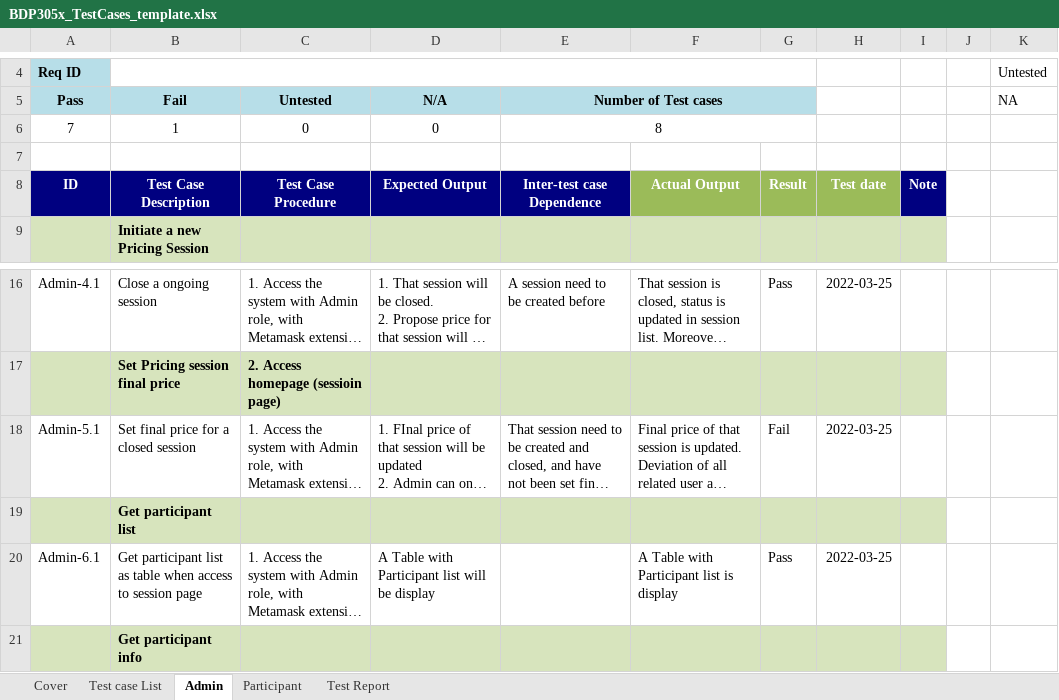
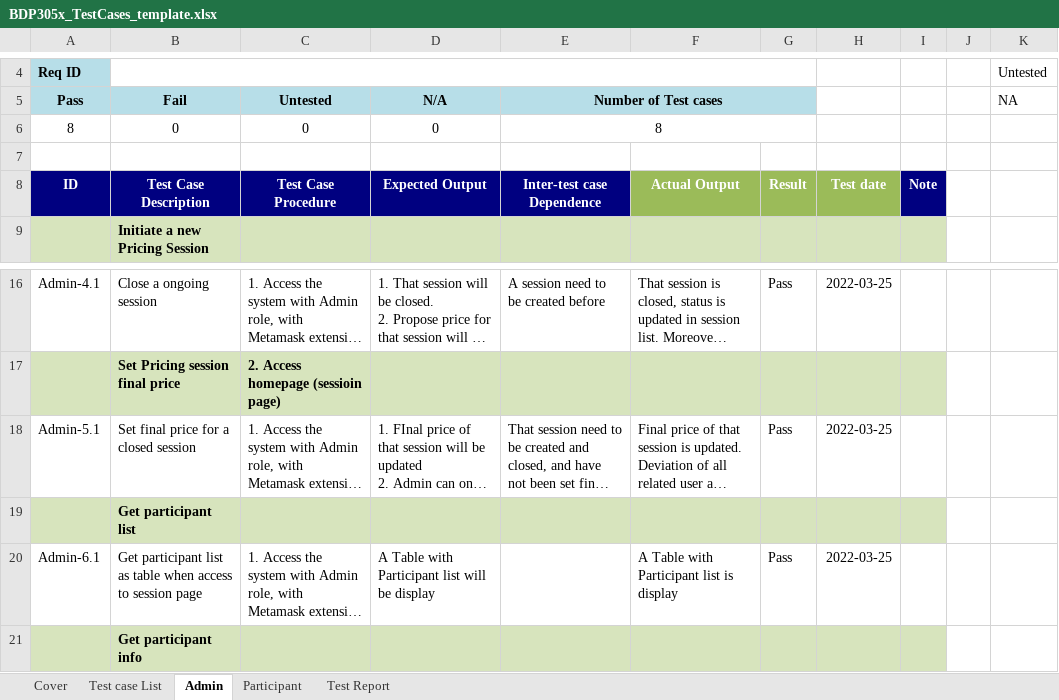
Before and after one commit to minhnt94/funix-pricing-chain, an Excel workbook: documents/BDP305x_TestCases_template.xlsx, sheet Admin, drawn as a sheet; only a part is shown, gaps mark what is left out; long unchanged cells end in …; values as stored, in another font and other column widths than the file's, no borders; the diff names each change by its address in the sheet, - before the commit and + after, or states it on an @@ line.

```diff
--- a/documents/BDP305x_TestCases_template.xlsx (sheet Admin)
+++ b/documents/BDP305x_TestCases_template.xlsx (sheet Admin)
-A6 (Pass): 7
+A6 (Pass): 8
-B6 (Fail): 1
+B6 (Fail): 0
-G18: Fail
+G18: Pass
```
Also changed, not shown: sheet Test Report.
